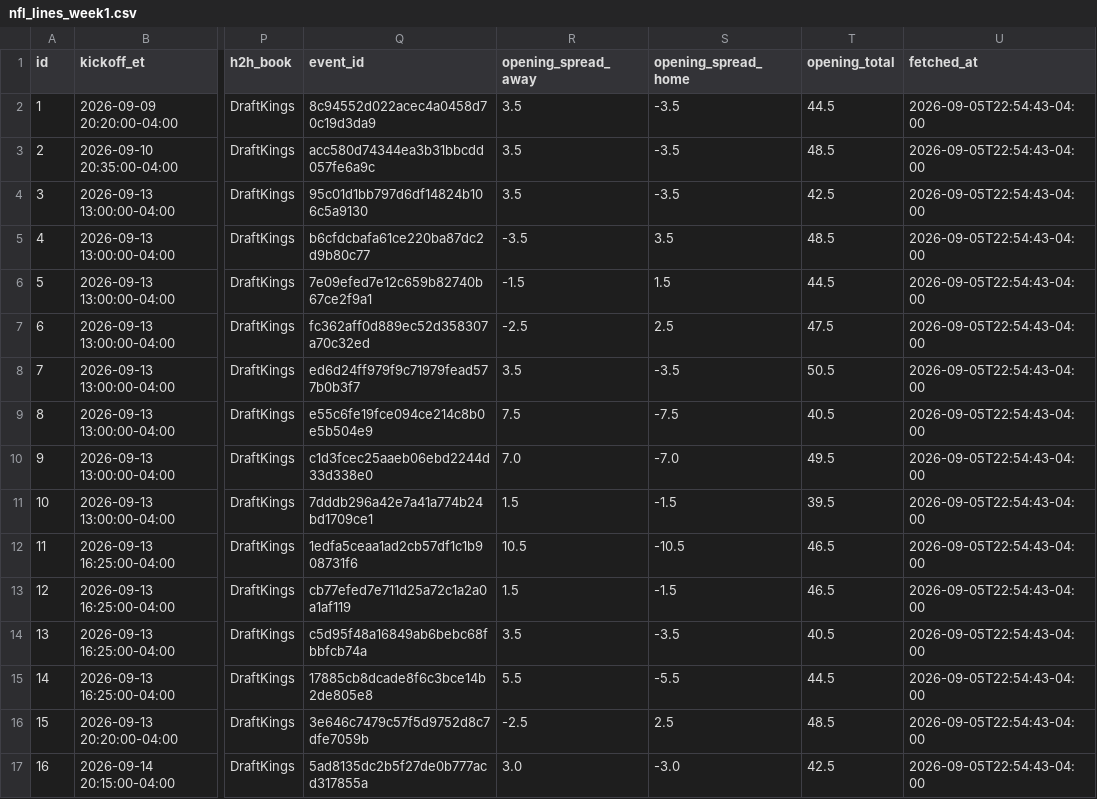
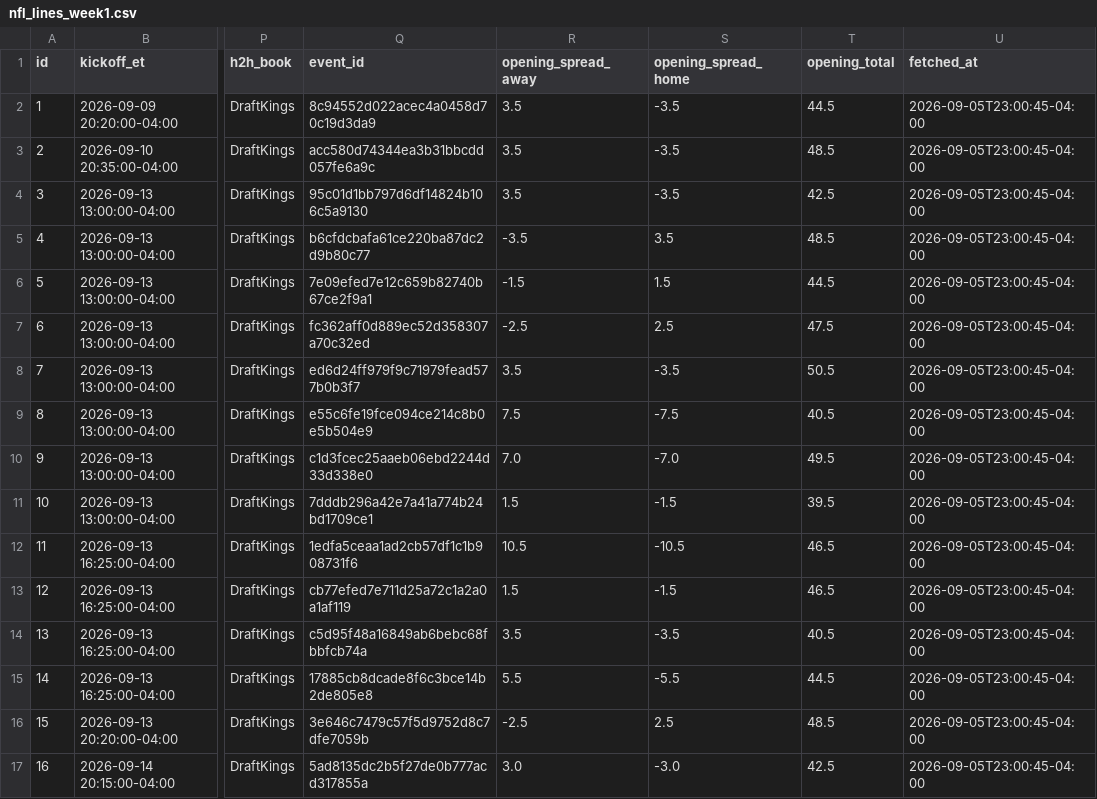
Before and after one commit to jolsufka/nfl_spread_league, a CSV file: data/lines/nfl_lines_week1.csv, drawn as a sheet; only a part is shown, gaps mark what is left out; the diff names each change by its address in the sheet, - before the commit and + after, or states it on an @@ line.

```diff
--- a/data/lines/nfl_lines_week1.csv
+++ b/data/lines/nfl_lines_week1.csv
-U2:U17 (fetched_at): 2026-09-05T22:54:43-04:00
+U2:U17 (fetched_at): 2026-09-05T23:00:45-04:00
```
